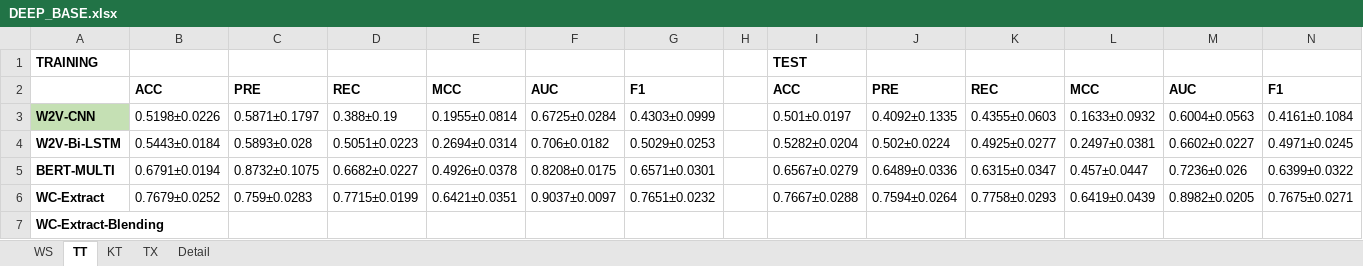
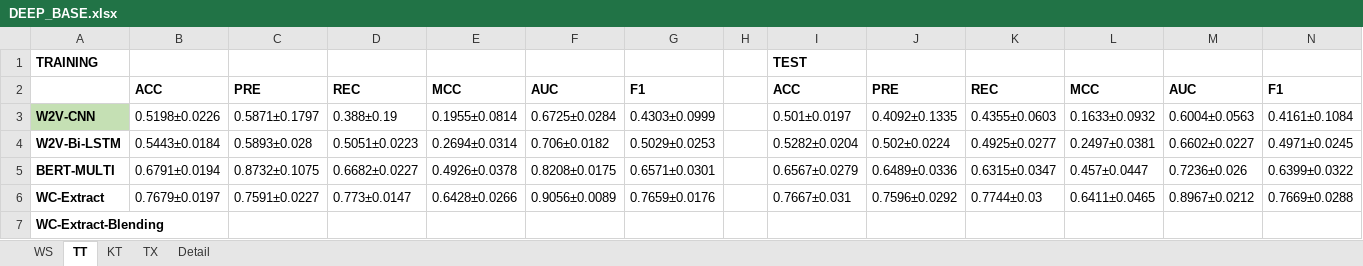
Before and after one commit to preenet/SETAR, an Excel workbook: output/DEEP_BASE.xlsx, sheet TT, drawn as a sheet; values as stored, in another font and other column widths than the file's, no borders; the diff names each change by its address in the sheet, - before the commit and + after, or states it on an @@ line.

```diff
--- a/output/DEEP_BASE.xlsx (sheet TT)
+++ b/output/DEEP_BASE.xlsx (sheet TT)
-B6: 0.7679±0.0252
+B6: 0.7679±0.0197
-C6: 0.759±0.0283
+C6: 0.7591±0.0227
-D6: 0.7715±0.0199
+D6: 0.773±0.0147
-E6: 0.6421±0.0351
+E6: 0.6428±0.0266
-F6: 0.9037±0.0097
+F6: 0.9056±0.0089
-G6: 0.7651±0.0232
+G6: 0.7659±0.0176
-I6: 0.7667±0.0288
+I6: 0.7667±0.031
-J6: 0.7594±0.0264
+J6: 0.7596±0.0292
-K6: 0.7758±0.0293
+K6: 0.7744±0.03
-L6: 0.6419±0.0439
+L6: 0.6411±0.0465
-M6: 0.8982±0.0205
+M6: 0.8967±0.0212
-N6: 0.7675±0.0271
+N6: 0.7669±0.0288
```
Also changed, not shown: 7 other files.
